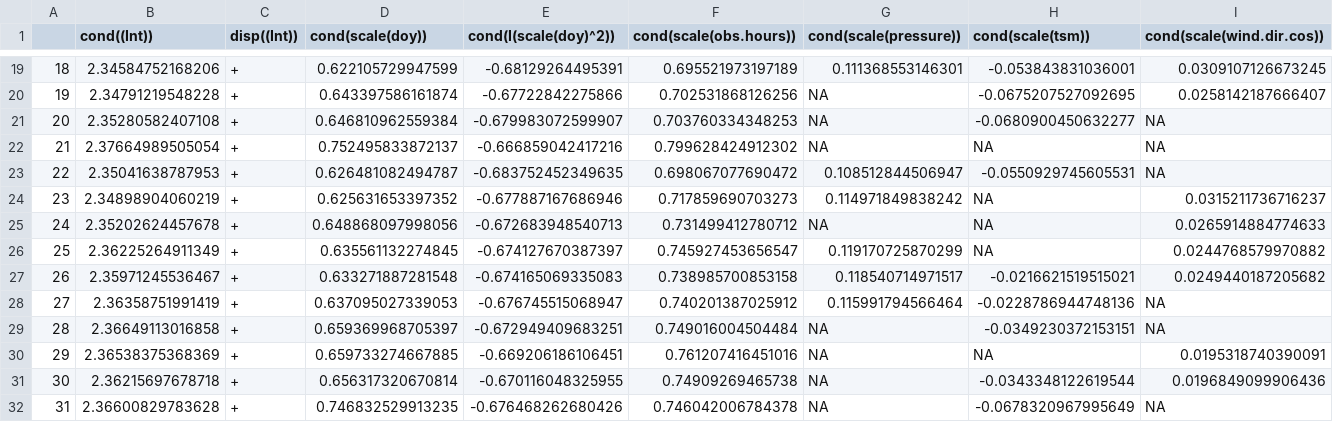
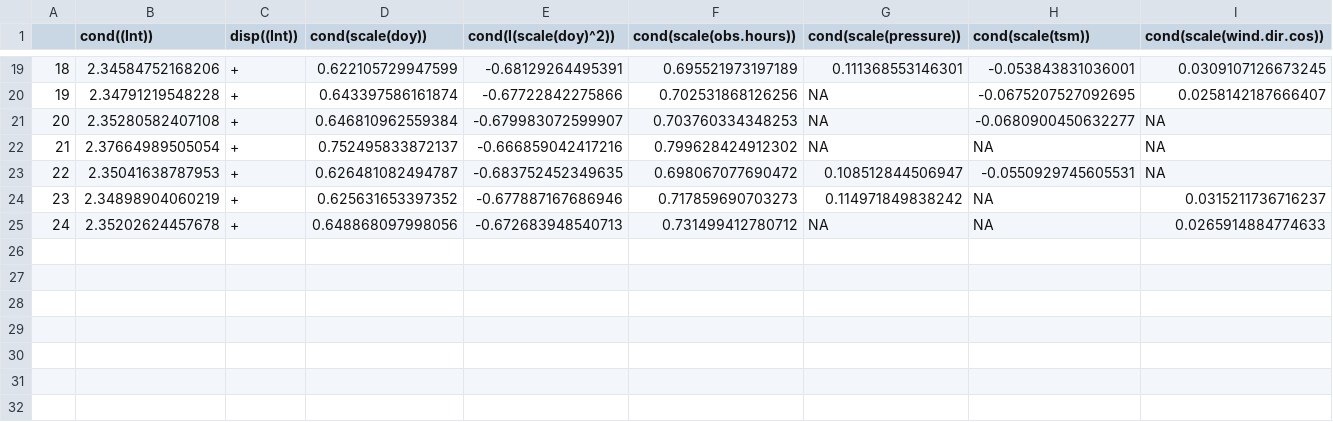
Before and after one commit to Kylelima21/sea_watch_analysis, a CSV file: outputs/forpub/aic_tables/wwsc_aictab.csv, drawn as a sheet; only a part is shown, gaps mark what is left out; rows hold the shown columns only; the diff names each change by its address in the sheet, - before the commit and + after, or states it on an @@ line.

```diff
--- a/outputs/forpub/aic_tables/wwsc_aictab.csv
+++ b/outputs/forpub/aic_tables/wwsc_aictab.csv
-row 26: 25 | 2.36225264911349 | + | 0.635561132274845 | -0.674127670387397 | 0.745927453656547 | 0.119170725870299 | NA | 0.0244768579970882
-row 27: 26 | 2.35971245536467 | + | 0.633271887281548 | -0.674165069335083 | 0.738985700853158 | 0.118540714971517 | -0.0216621519515021 | 0.0249440187205682
-row 28: 27 | 2.36358751991419 | + | 0.637095027339053 | -0.676745515068947 | 0.740201387025912 | 0.115991794566464 | -0.0228786944748136 | NA
-row 29: 28 | 2.36649113016858 | + | 0.659369968705397 | -0.672949409683251 | 0.749016004504484 | NA | -0.0349230372153151 | NA
-row 30: 29 | 2.36538375368369 | + | 0.659733274667885 | -0.669206186106451 | 0.761207416451016 | NA | NA | 0.0195318740390091
-row 31: 30 | 2.36215697678718 | + | 0.656317320670814 | -0.670116048325955 | 0.74909269465738 | NA | -0.0343348122619544 | 0.0196849099906436
-row 32: 31 | 2.36600829783628 | + | 0.746832529913235 | -0.676468262680426 | 0.746042006784378 | NA | -0.0678320967995649 | NA
```
Also changed, not shown: outputs/forpub/aic_tables/blgu_aictab.csv, outputs/forpub/aic_tables/coei_aictab.csv, 22 other files.
